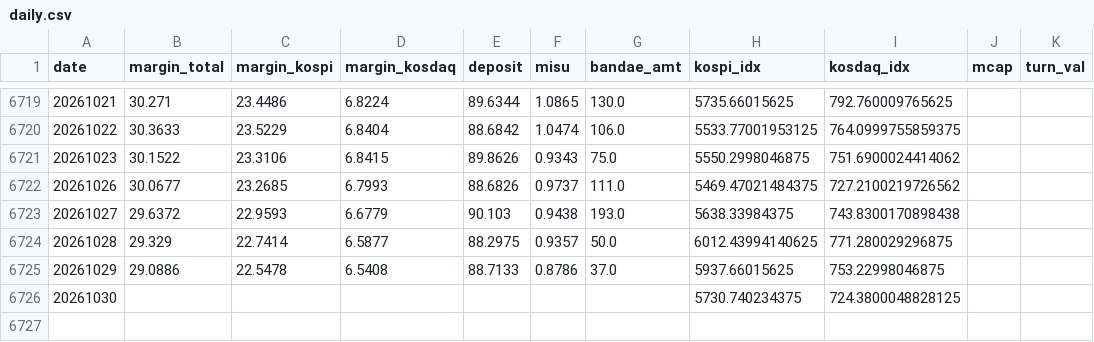
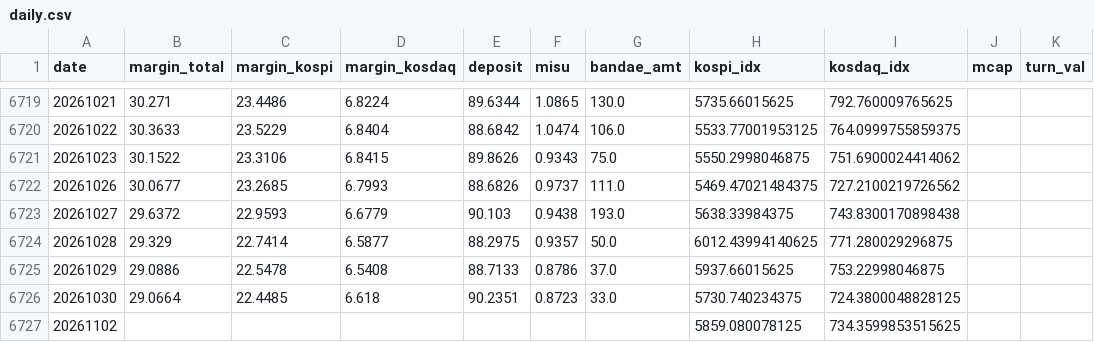
Before and after one commit to goodaustin/kr-deleverage-dashboard, a CSV file: data/daily.csv, drawn as a sheet; only a part is shown, gaps mark what is left out.

```diff
--- a/data/daily.csv
+++ b/data/daily.csv
@@ -6725,2 +6725,3 @@ date,margin_total,margin_kospi,margin_kosdaq,deposit,misu,bandae_amt,kospi_idx,k
 20261029,29.0886,22.5478,6.5408,88.7133,0.8786,37.0,5937.66015625,753.22998046875,,
-20261030,,,,,,,5730.740234375,724.3800048828125,,
+20261030,29.0664,22.4485,6.618,90.2351,0.8723,33.0,5730.740234375,724.3800048828125,,
+20261102,,,,,,,5859.080078125,734.3599853515625,,
```
Also changed, not shown: 1 other file.
